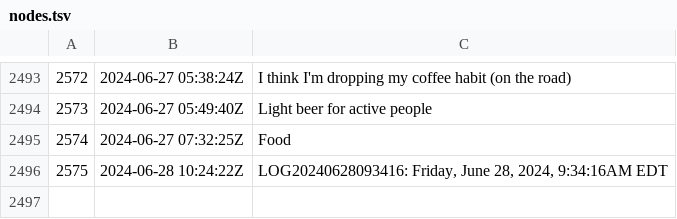
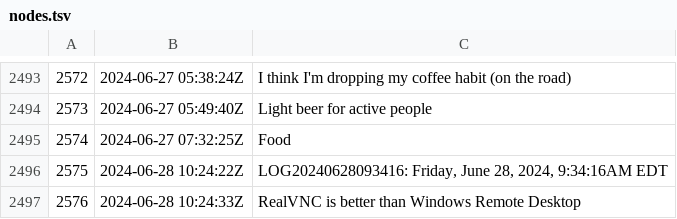
Before and after one commit to rwxrob/zet, a TSV file: docs/dex/nodes.tsv, drawn as a sheet; only a part is shown, gaps mark what is left out; the diff names each change by its address in the sheet, - before the commit and + after, or states it on an @@ line.

Commit message:
RealVNC is better than Windows Remote Desktop

```diff
--- a/docs/dex/nodes.tsv
+++ b/docs/dex/nodes.tsv
+row 2497: 2576 | 2024-06-28 10:24:33Z | RealVNC is better than Windows Remote Desktop
```
Also changed, not shown: 3 other files.
